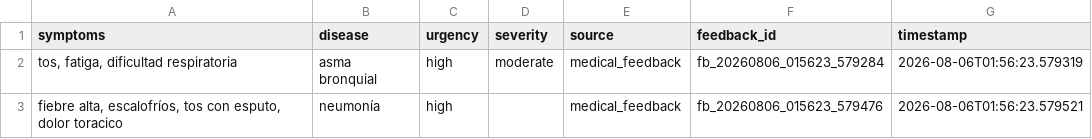
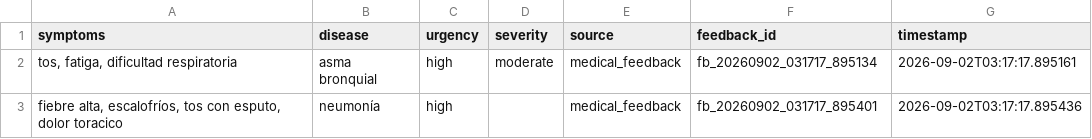
Before and after one commit to Zod0808/Sistema-Web-y-M-vil-para-la-detecci-n-de-enfermedades-respiratorias-en-Tacna-en-2026, a CSV file: ai-services/monitoring/test_training_data.csv, drawn as a sheet.

```diff
--- a/ai-services/monitoring/test_training_data.csv
+++ b/ai-services/monitoring/test_training_data.csv
@@ -1,3 +1,3 @@
 symptoms,disease,urgency,severity,source,feedback_id,timestamp
-"tos, fatiga, dificultad respiratoria",asma bronquial,high,moderate,medical_feedback,fb_20260806_015623_579284,2026-08-06T01:56:23.579319
-"fiebre alta, escalofríos, tos con esputo, dolor toracico",neumonía,high,,medical_feedback,fb_20260806_015623_579476,2026-08-06T01:56:23.579521
+"tos, fatiga, dificultad respiratoria",asma bronquial,high,moderate,medical_feedback,fb_20260902_031717_895134,2026-09-02T03:17:17.895161
+"fiebre alta, escalofríos, tos con esputo, dolor toracico",neumonía,high,,medical_feedback,fb_20260902_031717_895401,2026-09-02T03:17:17.895436
```
Also changed, not shown: ai-services/monitoring/test_predictions_export.csv, 4 other files.
